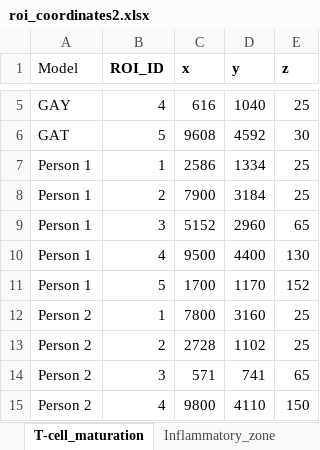
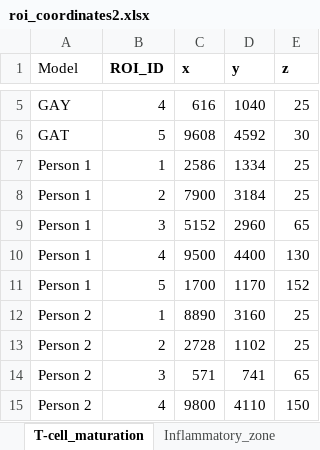
Before and after one commit to Hosseinfatho/SSGAT, an Excel workbook: Groundtruth/roi_coordinates2.xlsx, sheet T-cell_maturation, drawn as a sheet; only a part is shown, gaps mark what is left out; values as stored, in another font and other column widths than the file's, no borders; the diff covers the shown part only; the diff names each change by its address in the sheet, - before the commit and + after, or states it on an @@ line.

```diff
--- a/Groundtruth/roi_coordinates2.xlsx (sheet T-cell_maturation)
+++ b/Groundtruth/roi_coordinates2.xlsx (sheet T-cell_maturation)
-C12 (x): 7800
+C12 (x): 8890
```
Also changed, not shown: 14 edited cells elsewhere in this sheet, sheet Inflammatory_zone, 10 other files.
